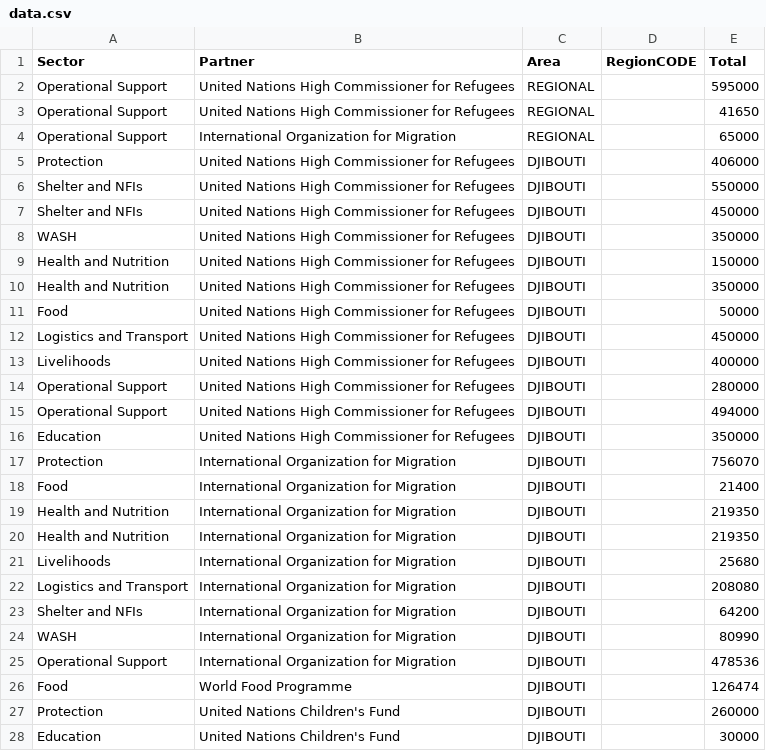
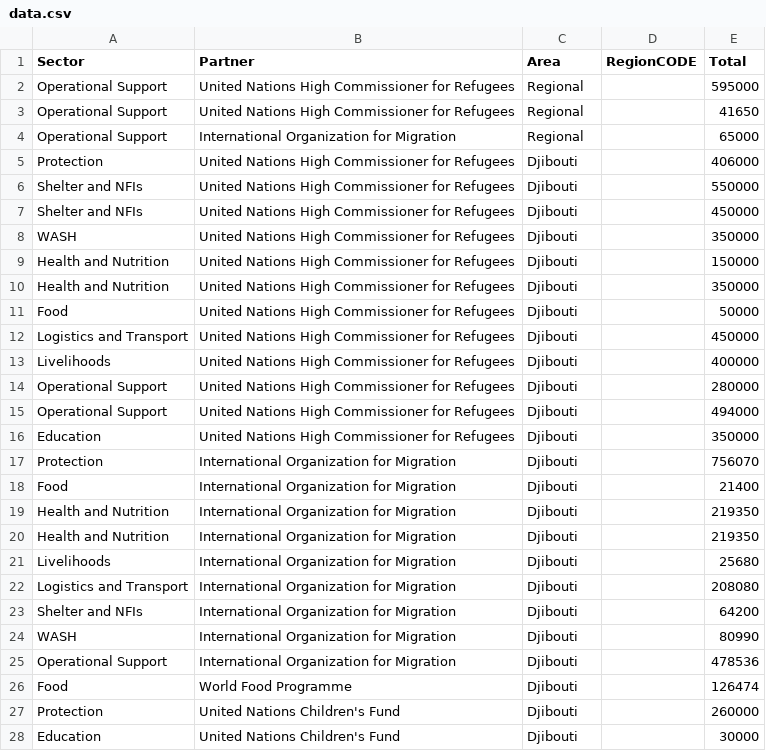
Before and after one commit to JamesLeonDufour/jamesleondufour.github.io, a CSV file: rrmrp/data/data.csv, drawn as a sheet; only a part is shown; the diff covers the shown part only.

```diff
--- a/rrmrp/data/data.csv
+++ b/rrmrp/data/data.csv
@@ -1,28 +1,28 @@
 Sector,Partner,Area,RegionCODE,Total
-Operational Support,United Nations High Commissioner for Refugees,REGIONAL,,595000
-Operational Support,United Nations High Commissioner for Refugees,REGIONAL,,41650
-Operational Support,International Organization for Migration,REGIONAL,,65000
-Protection,United Nations High Commissioner for Refugees,DJIBOUTI,,406000
-Shelter and NFIs,United Nations High Commissioner for Refugees,DJIBOUTI,,550000
-Shelter and NFIs,United Nations High Commissioner for Refugees,DJIBOUTI,,450000
-WASH,United Nations High Commissioner for Refugees,DJIBOUTI,,350000
-Health and Nutrition,United Nations High Commissioner for Refugees,DJIBOUTI,,150000
-Health and Nutrition,United Nations High Commissioner for Refugees,DJIBOUTI,,350000
-Food,United Nations High Commissioner for Refugees,DJIBOUTI,,50000
-Logistics and Transport,United Nations High Commissioner for Refugees,DJIBOUTI,,450000
-Livelihoods,United Nations High Commissioner for Refugees,DJIBOUTI,,400000
-Operational Support,United Nations High Commissioner for Refugees,DJIBOUTI,,280000
-Operational Support,United Nations High Commissioner for Refugees,DJIBOUTI,,494000
-Education,United Nations High Commissioner for Refugees,DJIBOUTI,,350000
-Protection,International Organization for Migration,DJIBOUTI,,756070
-Food,International Organization for Migration,DJIBOUTI,,21400
-Health and Nutrition,International Organization for Migration,DJIBOUTI,,219350
-Health and Nutrition,International Organization for Migration,DJIBOUTI,,219350
-Livelihoods,International Organization for Migration,DJIBOUTI,,25680
-Logistics and Transport,International Organization for Migration,DJIBOUTI,,208080
-Shelter and NFIs,International Organization for Migration,DJIBOUTI,,64200
-WASH,International Organization for Migration,DJIBOUTI,,80990
-Operational Support,International Organization for Migration,DJIBOUTI,,478536
-Food,World Food Programme,DJIBOUTI,,126474
-Protection,United Nations Children's Fund,DJIBOUTI,,260000
-Education,United Nations Children's Fund,DJIBOUTI,,30000
+Operational Support,United Nations High Commissioner for Refugees,Regional,,595000
+Operational Support,United Nations High Commissioner for Refugees,Regional,,41650
+Operational Support,International Organization for Migration,Regional,,65000
+Protection,United Nations High Commissioner for Refugees,Djibouti,,406000
+Shelter and NFIs,United Nations High Commissioner for Refugees,Djibouti,,550000
+Shelter and NFIs,United Nations High Commissioner for Refugees,Djibouti,,450000
+WASH,United Nations High Commissioner for Refugees,Djibouti,,350000
+Health and Nutrition,United Nations High Commissioner for Refugees,Djibouti,,150000
+Health and Nutrition,United Nations High Commissioner for Refugees,Djibouti,,350000
+Food,United Nations High Commissioner for Refugees,Djibouti,,50000
+Logistics and Transport,United Nations High Commissioner for Refugees,Djibouti,,450000
+Livelihoods,United Nations High Commissioner for Refugees,Djibouti,,400000
+Operational Support,United Nations High Commissioner for Refugees,Djibouti,,280000
+Operational Support,United Nations High Commissioner for Refugees,Djibouti,,494000
+Education,United Nations High Commissioner for Refugees,Djibouti,,350000
+Protection,International Organization for Migration,Djibouti,,756070
+Food,International Organization for Migration,Djibouti,,21400
+Health and Nutrition,International Organization for Migration,Djibouti,,219350
+Health and Nutrition,International Organization for Migration,Djibouti,,219350
+Livelihoods,International Organization for Migration,Djibouti,,25680
+Logistics and Transport,International Organization for Migration,Djibouti,,208080
+Shelter and NFIs,International Organization for Migration,Djibouti,,64200
+WASH,International Organization for Migration,Djibouti,,80990
+Operational Support,International Organization for Migration,Djibouti,,478536
+Food,World Food Programme,Djibouti,,126474
+Protection,United Nations Children's Fund,Djibouti,,260000
+Education,United Nations Children's Fund,Djibouti,,30000
```
Also changed, not shown: 90 edited cells elsewhere in this file, 1 other file.
